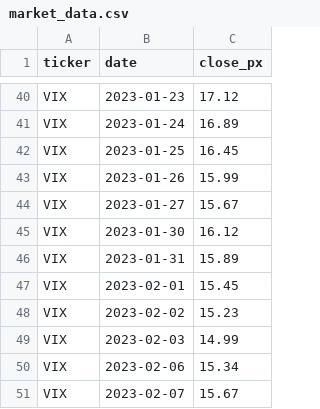
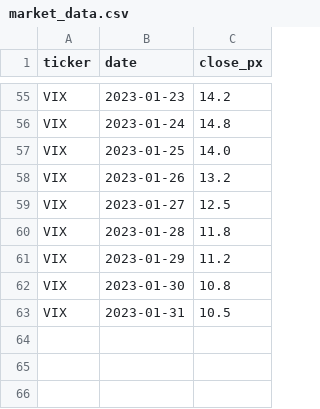
Before and after one commit to Rotman-Python-for-Business/autograde-test-yulongpeng6, a CSV file: data/market_data.csv, drawn as a sheet; only a part is shown, gaps mark what is left out; removed rows and columns are numbered as before the commit, all else as after; the diff covers the shown part only; the diff names each change by its address in the sheet, - before the commit and + after, or states it on an @@ line.

```diff
--- a/data/market_data.csv
+++ b/data/market_data.csv
-C55 (close_px): 17.12
+C55 (close_px): 14.2
-C56 (close_px): 16.89
+C56 (close_px): 14.8
-C57 (close_px): 16.45
+C57 (close_px): 14.0
-C58 (close_px): 15.99
+C58 (close_px): 13.2
-C59 (close_px): 15.67
+C59 (close_px): 12.5
-B60 (date): 2023-01-30
+B60 (date): 2023-01-28
-C60 (close_px): 16.12
+C60 (close_px): 11.8
-row 46: VIX | 2023-01-31 | 15.89
-B61 (date): 2023-02-01
+B61 (date): 2023-01-29
-C61 (close_px): 15.45
+C61 (close_px): 11.2
-row 48: VIX | 2023-02-02 | 15.23
-B62 (date): 2023-02-03
+B62 (date): 2023-01-30
-C62 (close_px): 14.99
+C62 (close_px): 10.8
-B63 (date): 2023-02-06
+B63 (date): 2023-01-31
-C63 (close_px): 15.34
+C63 (close_px): 10.5
-row 51: VIX | 2023-02-07 | 15.67
```
Also changed, not shown: 18 added rows, 3 removed rows and 39 edited cells elsewhere in this file, 1 other file.
